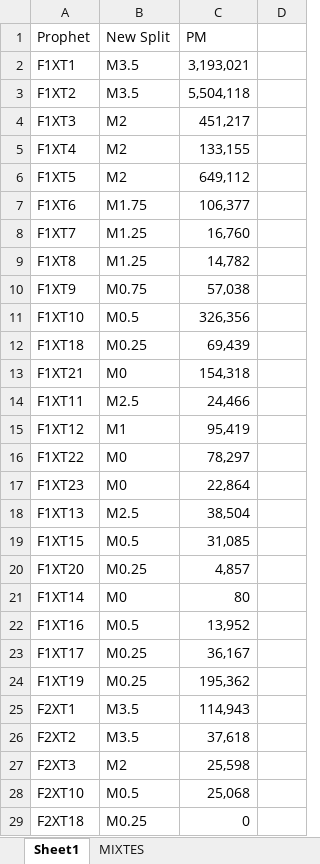
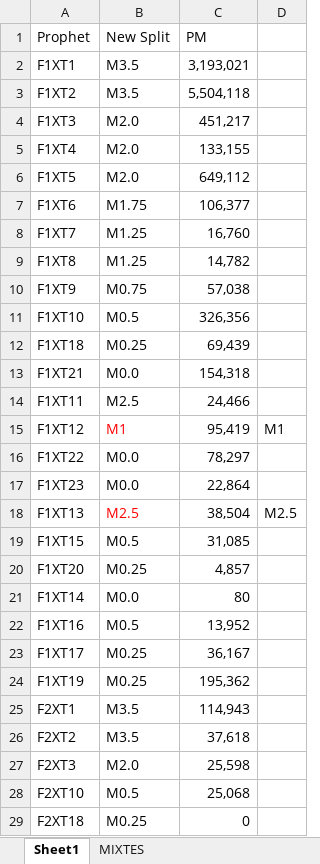
Before and after one commit to JoelImperio/TestFlask, an Excel workbook: Portefeuille/CorrespondanceProduit.xlsx, sheet Sheet1, drawn as a sheet; values as stored, in another font and other column widths than the file's, no borders; the diff names each change by its address in the sheet, - before the commit and + after, or states it on an @@ line.

```diff
--- a/Portefeuille/CorrespondanceProduit.xlsx (sheet Sheet1)
+++ b/Portefeuille/CorrespondanceProduit.xlsx (sheet Sheet1)
-B4:B6 (New Split): M2
+B4:B6 (New Split): M2.0
-B13 (New Split): M0
+B13 (New Split): M0.0
-B15 text colour: black
+B15 text colour: #FF0000
-D15: (empty)
+D15: M1
-B16:B17 (New Split): M0
+B16:B17 (New Split): M0.0
-B18 text colour: black
+B18 text colour: #FF0000
-D18: (empty)
+D18: M2.5
-B21 (New Split): M0
+B21 (New Split): M0.0
-B27 (New Split): M2
+B27 (New Split): M2.0
```
Also changed, not shown: sheet MIXTES, hidden cells, 9 other files.
